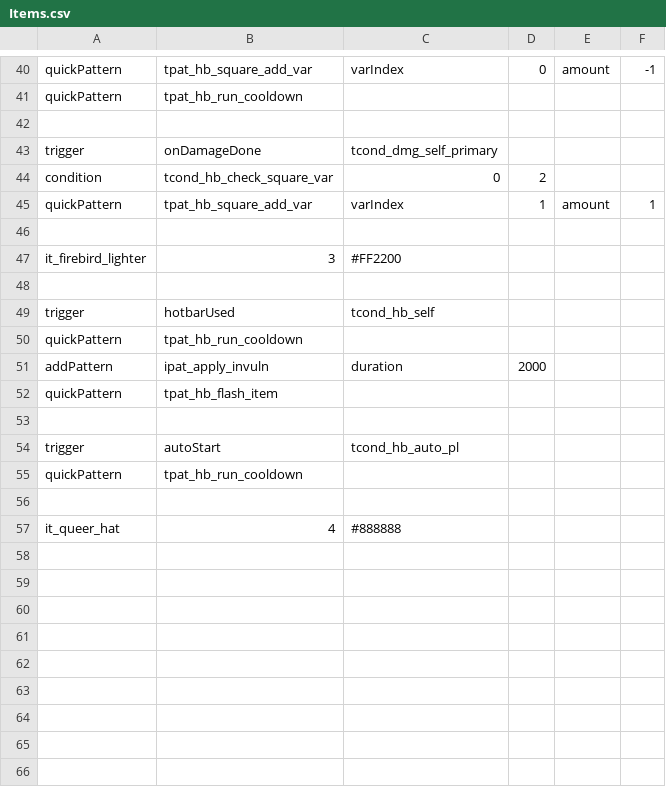
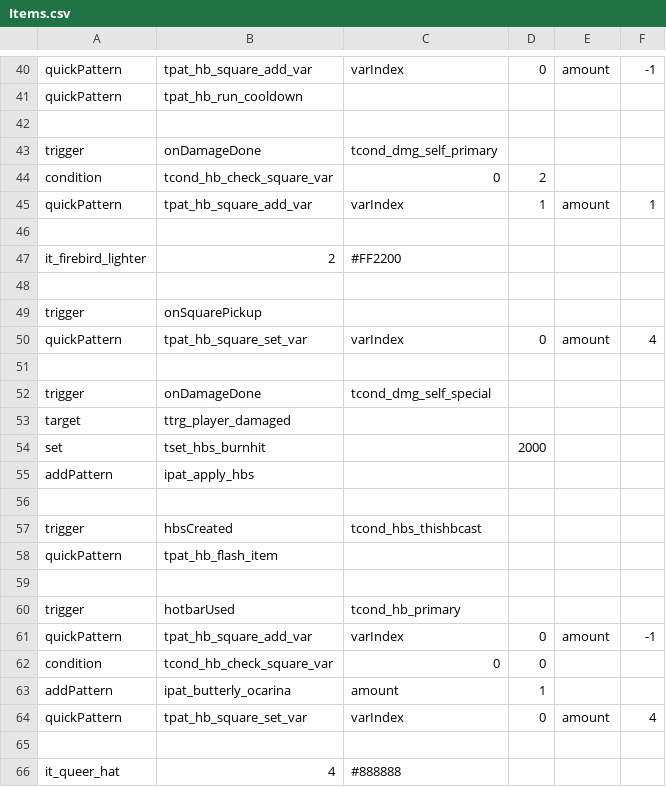
Before and after one commit to patropheleth/NOISZ-mod, a CSV file: Items.csv, drawn as a sheet; only a part is shown, gaps mark what is left out.

```diff
--- a/Items.csv
+++ b/Items.csv
@@ -46,11 +46,20 @@ quickPattern,tpat_hb_square_add_var,varIndex,1,amount,1,
 ,,,,,,
-it_firebird_lighter,3,#FF2200,,,,
+it_firebird_lighter,2,#FF2200,,,,
 ,,,,,,
-trigger,hotbarUsed,tcond_hb_self,,,,
-quickPattern,tpat_hb_run_cooldown,,,,,
-addPattern,ipat_apply_invuln,duration,2000,,,
+trigger,onSquarePickup,,,,,
+quickPattern,tpat_hb_square_set_var,varIndex,0,amount,4,
+,,,,,,
+trigger,onDamageDone,tcond_dmg_self_special,,,,
+target,ttrg_player_damaged,,,,,
+set,tset_hbs_burnhit,,2000,,,
+addPattern,ipat_apply_hbs,,,,,
+,,,,,,
+trigger,hbsCreated,tcond_hbs_thishbcast,,,,
 quickPattern,tpat_hb_flash_item,,,,,
 ,,,,,,
-trigger,autoStart,tcond_hb_auto_pl,,,,
-quickPattern,tpat_hb_run_cooldown,,,,,
+trigger,hotbarUsed,tcond_hb_primary,,,,
+quickPattern,tpat_hb_square_add_var,varIndex,0,amount,-1,
+condition,tcond_hb_check_square_var,0,0,,,
+addPattern,ipat_butterly_ocarina,amount,1,,,
+quickPattern,tpat_hb_square_set_var,varIndex,0,amount,4,
 ,,,,,,
```
Also changed, not shown: HBS.csv, HBS_Descriptions.csv, 1 other file.
